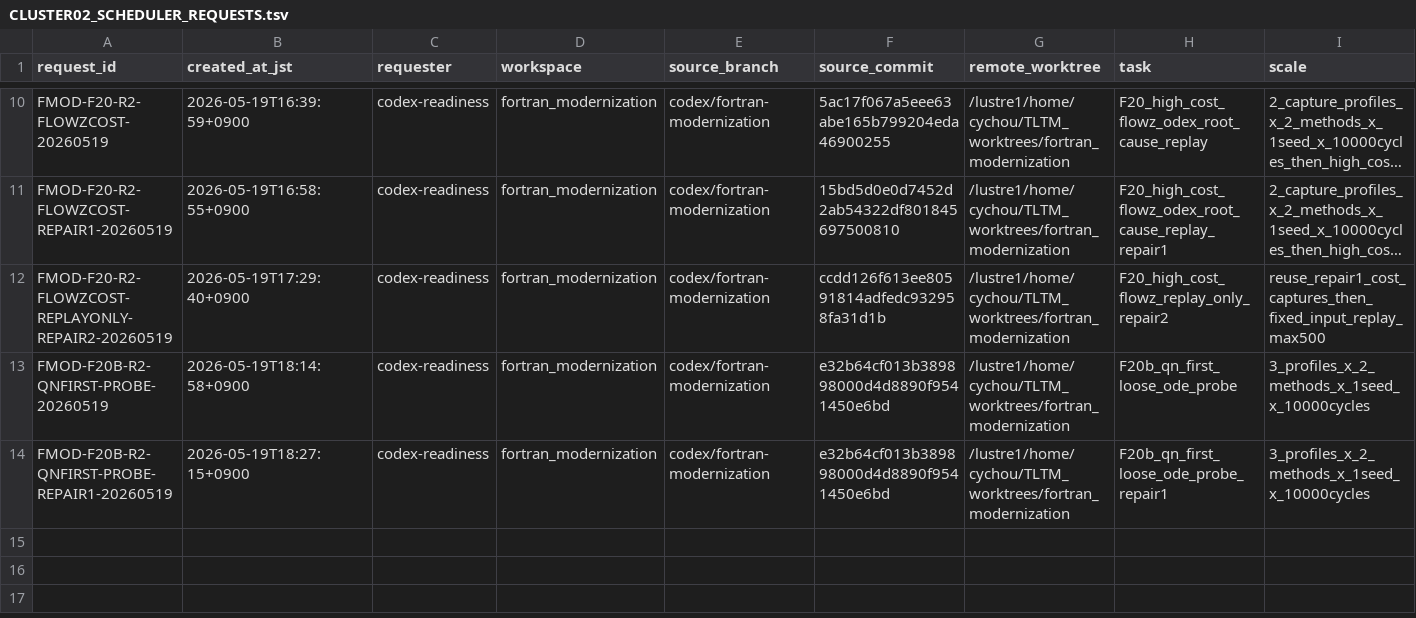
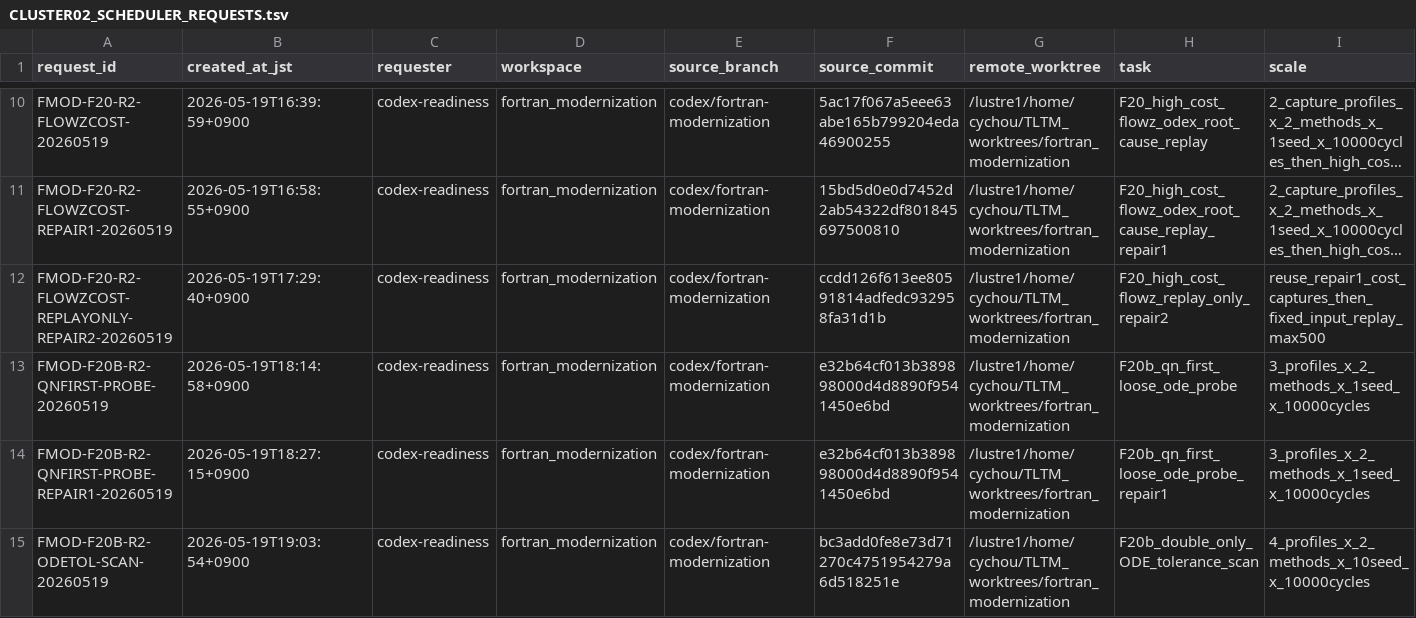
Before and after one commit to C-Y-Chou/generalized-thimble-hmc, a TSV file: codex/workspaces/fortran_modernization/state/CLUSTER02_SCHEDULER_REQUESTS.tsv, drawn as a sheet; only a part is shown, gaps mark what is left out; long unchanged cells end in …; rows hold the shown columns only; the diff names each change by its address in the sheet, - before the commit and + after, or states it on an @@ line.

Commit message:
Request F20b ODE tolerance scan

```diff
--- a/codex/workspaces/fortran_modernization/state/CLUSTER02_SCHEDULER_REQUESTS.tsv
+++ b/codex/workspaces/fortran_modernization/state/CLUSTER02_SCHEDULER_REQUESTS.tsv
+row 15: FMOD-F20B-R2-ODETOL-SCAN-20260519 | 2026-05-19T19:03:54+0900 | codex-readiness | fortran_modernization | codex/fortran-modernization | bc3add0fe8e73d71270c4751954279a6d518251e | /lustre1/home/cychou/TLTM_worktrees/fortran_modernization | F20b_double_only_ODE_tolerance_scan | 4_profiles_x_2_methods_x_10seed_x_10000cycles
```
